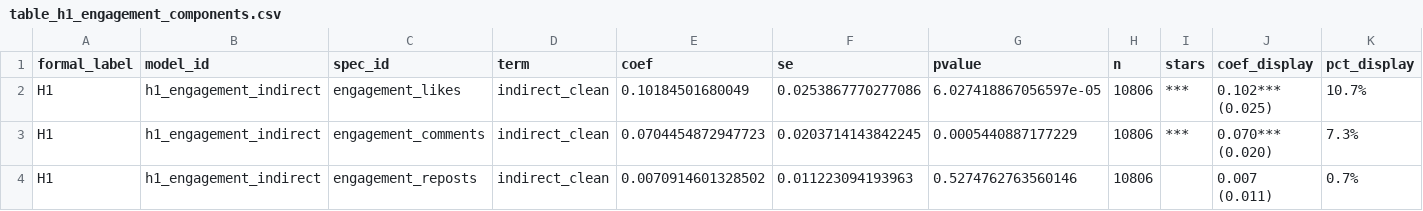
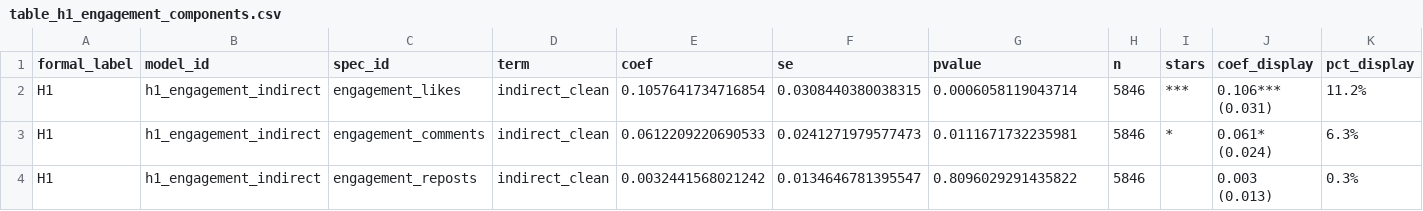
Before and after one commit to henrypan1993/indirect-disaster-memory-weibo, a CSV file: outputs/public/table_h1_engagement_components.csv, drawn as a sheet.

```diff
--- a/outputs/public/table_h1_engagement_components.csv
+++ b/outputs/public/table_h1_engagement_components.csv
@@ -1,4 +1,4 @@
 formal_label,model_id,spec_id,term,coef,se,pvalue,n,stars,coef_display,pct_display
-H1,h1_engagement_indirect,engagement_likes,indirect_clean,0.10184501680049,0.0253867770277086,6.027418867056597e-05,10806,***,0.102*** (0.025),10.7%
-H1,h1_engagement_indirect,engagement_comments,indirect_clean,0.0704454872947723,0.0203714143842245,0.0005440887177229,10806,***,0.070*** (0.020),7.3%
-H1,h1_engagement_indirect,engagement_reposts,indirect_clean,0.0070914601328502,0.011223094193963,0.5274762763560146,10806,,0.007 (0.011),0.7%
+H1,h1_engagement_indirect,engagement_likes,indirect_clean,0.1057641734716854,0.0308440380038315,0.0006058119043714,5846,***,0.106*** (0.031),11.2%
+H1,h1_engagement_indirect,engagement_comments,indirect_clean,0.0612209220690533,0.0241271979577473,0.0111671732235981,5846,*,0.061* (0.024),6.3%
+H1,h1_engagement_indirect,engagement_reposts,indirect_clean,0.0032441568021242,0.0134646781395547,0.8096029291435822,5846,,0.003 (0.013),0.3%
```
Also changed, not shown: outputs/public/MANIFEST.csv, outputs/public/summary_main_models.csv, 55 other files.
